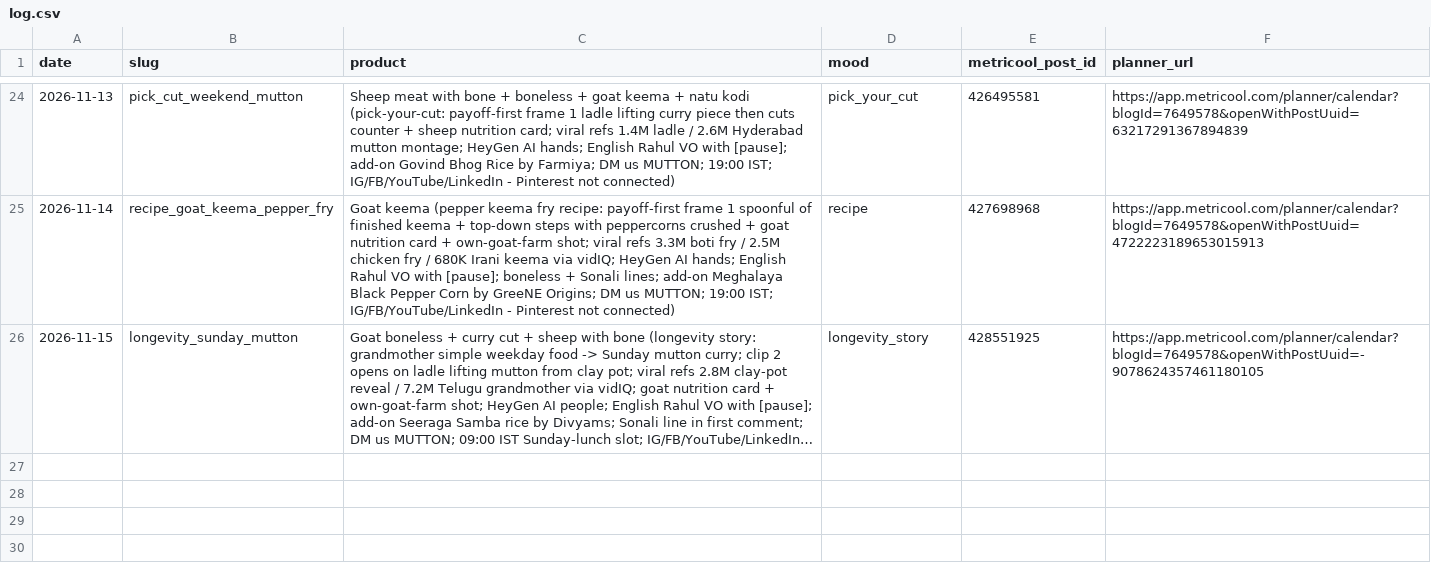
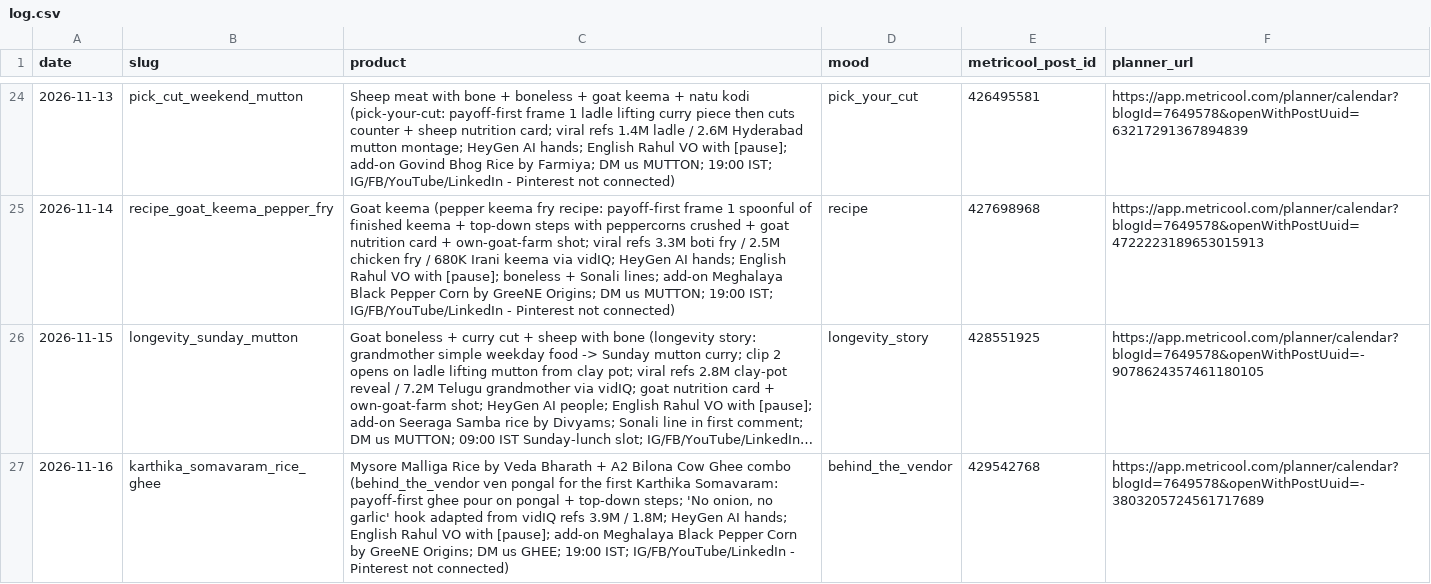
Before and after one commit to gjsgopi-dev/pureorganiczone-reels, a CSV file: log.csv, drawn as a sheet; only a part is shown, gaps mark what is left out; long unchanged cells end in …; the diff names each change by its address in the sheet, - before the commit and + after, or states it on an @@ line.

```diff
--- a/log.csv
+++ b/log.csv
+row 27: 2026-11-16 | karthika_somavaram_rice_ghee | Mysore Malliga Rice by Veda Bharath + A2 Bilona Cow Ghee combo (behind_the_vendor ven pongal for the first Karthika Somavaram: payoff-first ghee pour on pongal + top-down steps; 'No onion, no garlic' hook adapted from vidIQ refs 3.9M / 1.8M; HeyGen AI hands; English Rahul VO with [pause]; add-on Meghalaya Black Pepper Corn by GreeNE Origins; DM us GHEE; 19:00 IST; IG/FB/YouTube/LinkedIn - Pinterest not connected) | behind_the_vendor | 429542768 | https://app.metricool.com/planner/calendar?blogId=7649578&openWithPostUuid=-3803205724561717689
```
Also changed, not shown: insights/reel_sales.csv, 2 other files.
